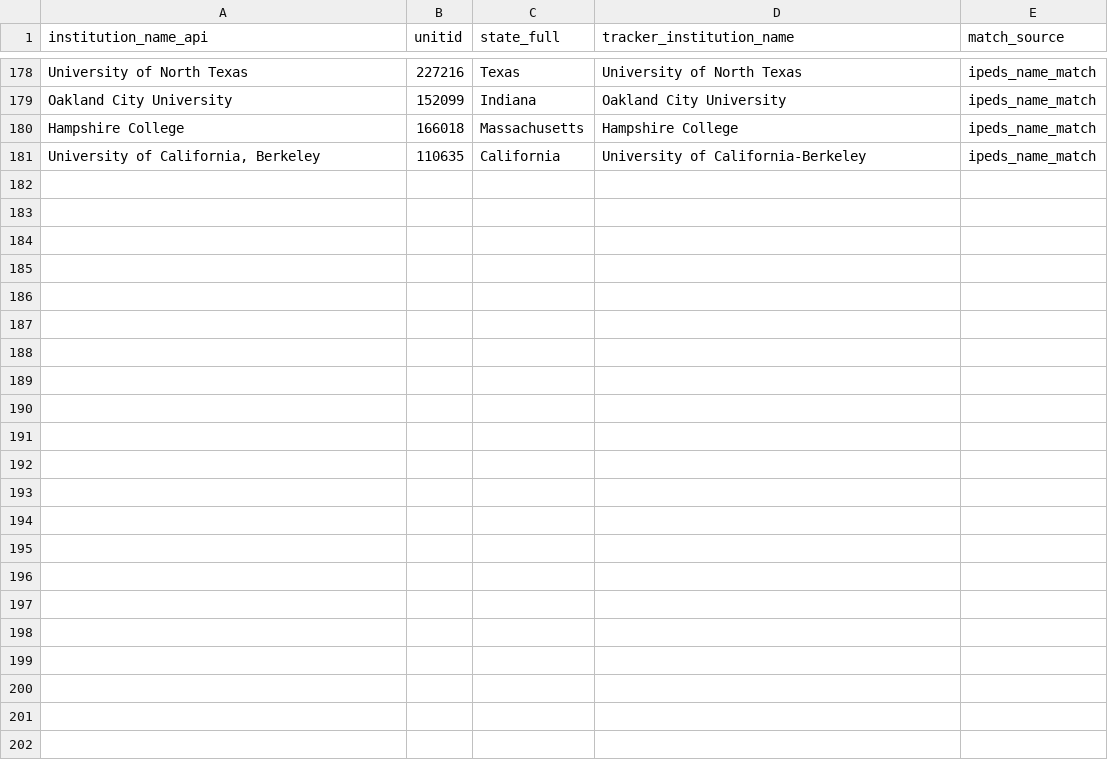
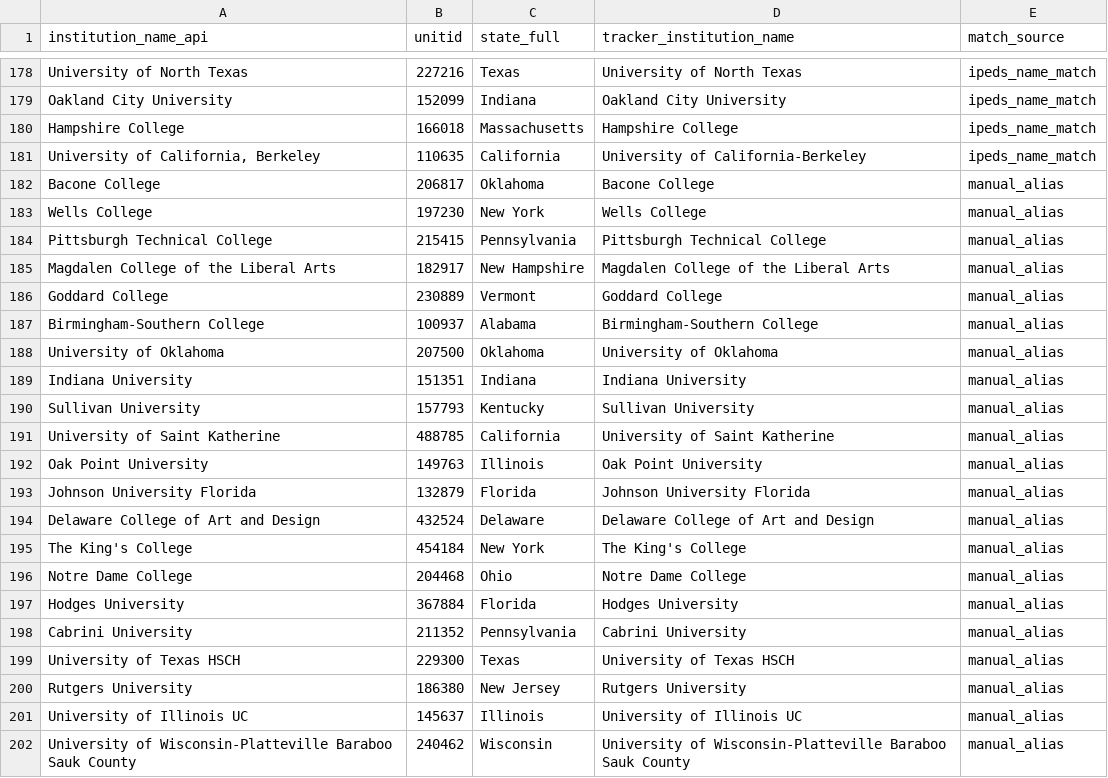
Before and after one commit to marinav13/financial-health-tracker, a CSV file: data_pipelines/college_cuts/supabase_institution_unitid_mapping.csv, drawn as a sheet; only a part is shown, gaps mark what is left out.

Commit message:
H4/H5/H11/H12: MSCHE JS-shell guard, Supabase mapping coverage, CI registration

```diff
--- a/data_pipelines/college_cuts/supabase_institution_unitid_mapping.csv
+++ b/data_pipelines/college_cuts/supabase_institution_unitid_mapping.csv
@@ -181 +181,22 @@ Hampshire College,166018,Massachusetts,Hampshire College,ipeds_name_match
 "University of California, Berkeley",110635,California,University of California-Berkeley,ipeds_name_match
+Bacone College,206817,Oklahoma,Bacone College,manual_alias
+Wells College,197230,New York,Wells College,manual_alias
+Pittsburgh Technical College,215415,Pennsylvania,Pittsburgh Technical College,manual_alias
+Magdalen College of the Liberal Arts,182917,New Hampshire,Magdalen College of the Liberal Arts,manual_alias
+Goddard College,230889,Vermont,Goddard College,manual_alias
+Birmingham-Southern College,100937,Alabama,Birmingham-Southern College,manual_alias
+University of Oklahoma,207500,Oklahoma,University of Oklahoma,manual_alias
+Indiana University,151351,Indiana,Indiana University,manual_alias
+Sullivan University,157793,Kentucky,Sullivan University,manual_alias
+University of Saint Katherine,488785,California,University of Saint Katherine,manual_alias
+Oak Point University,149763,Illinois,Oak Point University,manual_alias
+Johnson University Florida,132879,Florida,Johnson University Florida,manual_alias
+Delaware College of Art and Design,432524,Delaware,Delaware College of Art and Design,manual_alias
+The King's College,454184,New York,The King's College,manual_alias
+Notre Dame College,204468,Ohio,Notre Dame College,manual_alias
+Hodges University,367884,Florida,Hodges University,manual_alias
+Cabrini University,211352,Pennsylvania,Cabrini University,manual_alias
+University of Texas HSCH,229300,Texas,University of Texas HSCH,manual_alias
+Rutgers University,186380,New Jersey,Rutgers University,manual_alias
+University of Illinois UC,145637,Illinois,University of Illinois UC,manual_alias
+University of Wisconsin-Platteville Baraboo Sauk County,240462,Wisconsin,University of Wisconsin-Platteville Baraboo Sauk County,manual_alias
```
Also changed, not shown: 5 other files.
